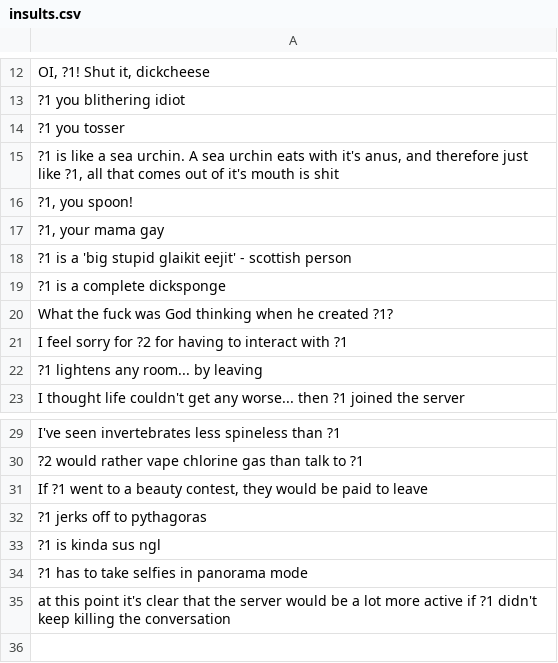
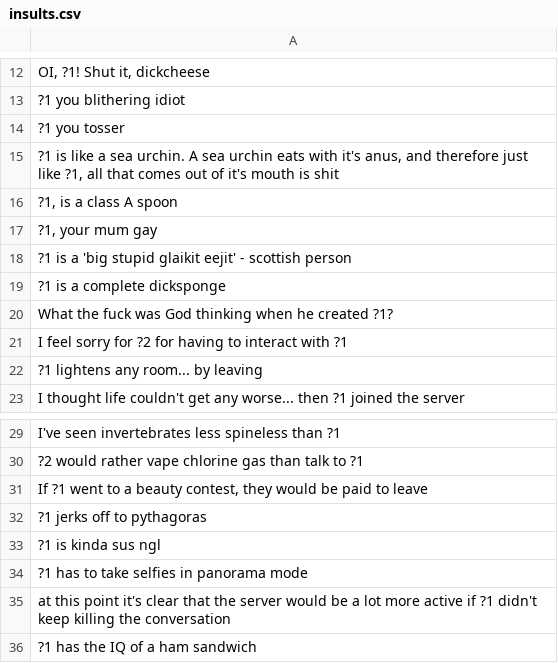
Before and after one commit to jbritain/InsultBot, a CSV file: src/insults.csv, drawn as a sheet; only a part is shown, gaps mark what is left out.

Commit message:
Update insults.csv

```diff
--- a/src/insults.csv
+++ b/src/insults.csv
@@ -15,4 +15,4 @@
 "?1 is like a sea urchin. A sea urchin eats with it's anus, and therefore just like ?1, all that comes out of it's mouth is shit"
-"?1, you spoon!"
-"?1, your mama gay"
+"?1, is a class A spoon"
+"?1, your mum gay"
 "?1 is a 'big stupid glaikit eejit' - scottish person"
@@ -35 +35,2 @@
 "at this point it's clear that the server would be a lot more active if ?1 didn't keep killing the conversation"
+"?1 has the IQ of a ham sandwich"
```
